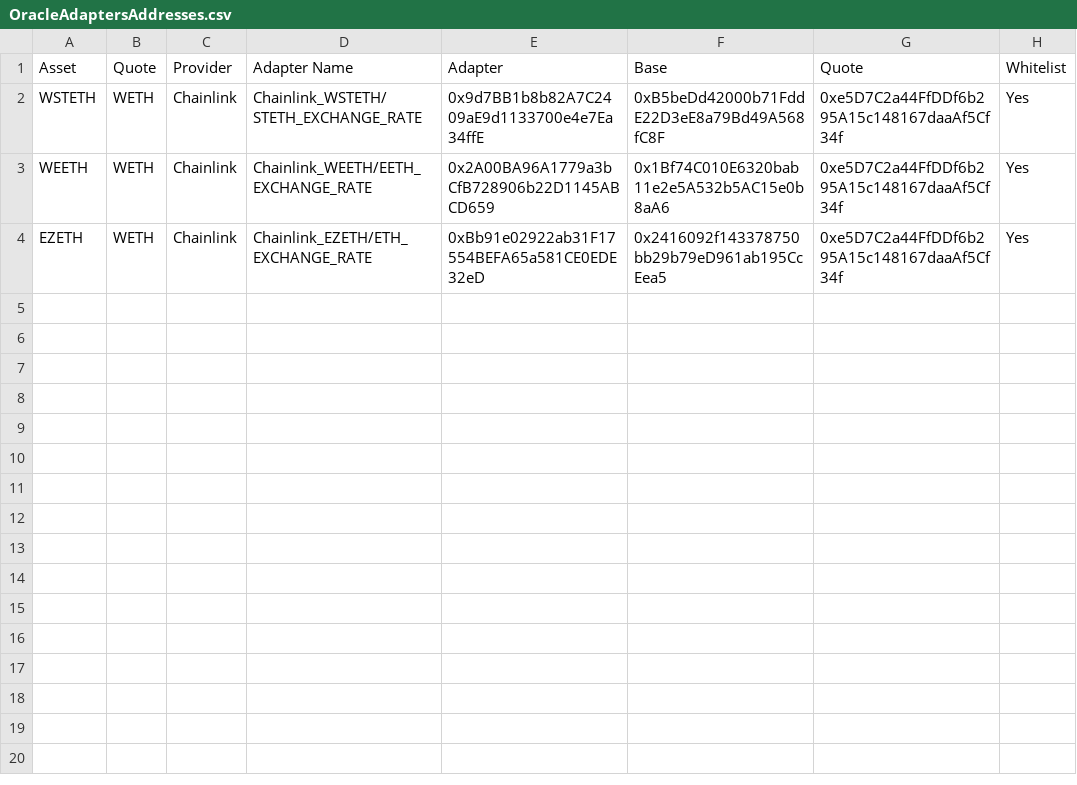
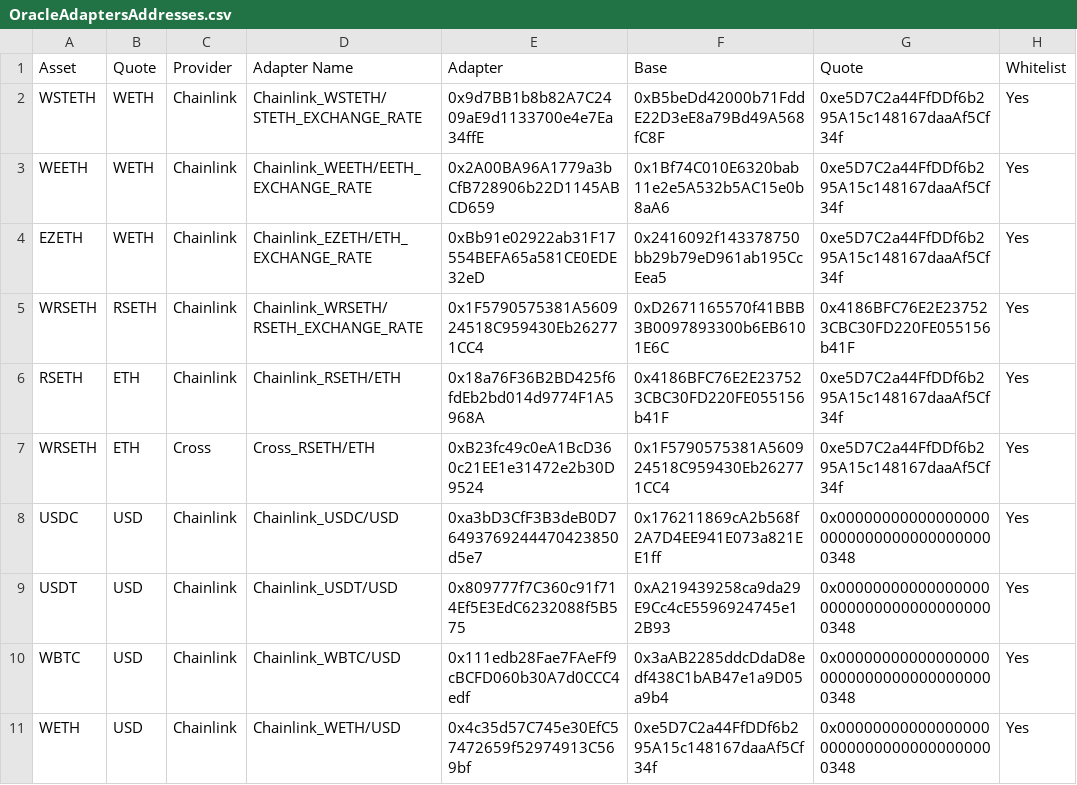
Before and after one commit to euler-xyz/euler-interfaces, a CSV file: addresses/59144/OracleAdaptersAddresses.csv, drawn as a sheet; the diff names each change by its address in the sheet, - before the commit and + after, or states it on an @@ line.

Commit message:
feat: new linea adapters

```diff
--- a/addresses/59144/OracleAdaptersAddresses.csv
+++ b/addresses/59144/OracleAdaptersAddresses.csv
+row 5: WRSETH | RSETH | Chainlink | Chainlink_WRSETH/RSETH_EXCHANGE_RATE | 0x1F5790575381A560924518C959430Eb262771CC4 | 0xD2671165570f41BBB3B0097893300b6EB6101E6C | 0x4186BFC76E2E237523CBC30FD220FE055156b41F | Yes
+row 6: RSETH | ETH | Chainlink | Chainlink_RSETH/ETH | 0x18a76F36B2BD425f6fdEb2bd014d9774F1A5968A | 0x4186BFC76E2E237523CBC30FD220FE055156b41F | 0xe5D7C2a44FfDDf6b295A15c148167daaAf5Cf34f | Yes
+row 7: WRSETH | ETH | Cross | Cross_RSETH/ETH | 0xB23fc49c0eA1BcD360c21EE1e31472e2b30D9524 | 0x1F5790575381A560924518C959430Eb262771CC4 | 0xe5D7C2a44FfDDf6b295A15c148167daaAf5Cf34f | Yes
+row 8: USDC | USD | Chainlink | Chainlink_USDC/USD | 0xa3bD3CfF3B3deB0D76493769244470423850d5e7 | 0x176211869cA2b568f2A7D4EE941E073a821EE1ff | 0x0000000000000000000000000000000000000348 | Yes
+row 9: USDT | USD | Chainlink | Chainlink_USDT/USD | 0x809777f7C360c91f714Ef5E3EdC6232088f5B575 | 0xA219439258ca9da29E9Cc4cE5596924745e12B93 | 0x0000000000000000000000000000000000000348 | Yes
+row 10: WBTC | USD | Chainlink | Chainlink_WBTC/USD | 0x111edb28Fae7FAeFf9cBCFD060b30A7d0CCC4edf | 0x3aAB2285ddcDdaD8edf438C1bAB47e1a9D05a9b4 | 0x0000000000000000000000000000000000000348 | Yes
+row 11: WETH | USD | Chainlink | Chainlink_WETH/USD | 0x4c35d57C745e30EfC57472659f52974913C569bf | 0xe5D7C2a44FfDDf6b295A15c148167daaAf5Cf34f | 0x0000000000000000000000000000000000000348 | Yes
```
